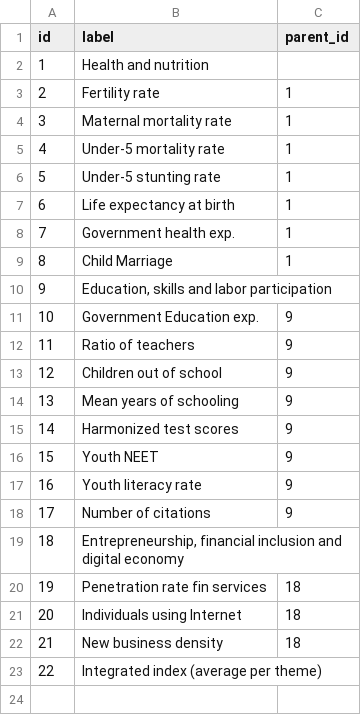
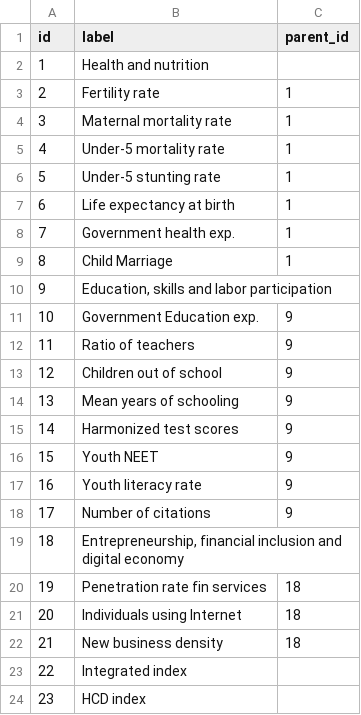
Before and after one commit to AyoubHolmes/ecowas-data-ingestion, a CSV file: data_backend/data/kpis.csv, drawn as a sheet.

Commit message:
fixed values in data

```diff
--- a/data_backend/data/kpis.csv
+++ b/data_backend/data/kpis.csv
@@ -22,2 +22,3 @@ id,label,parent_id
 21,New business density,18
-22,Integrated index (average per theme),
+22,Integrated index,
+23,HCD index
```
Also changed, not shown: 1 other file.
